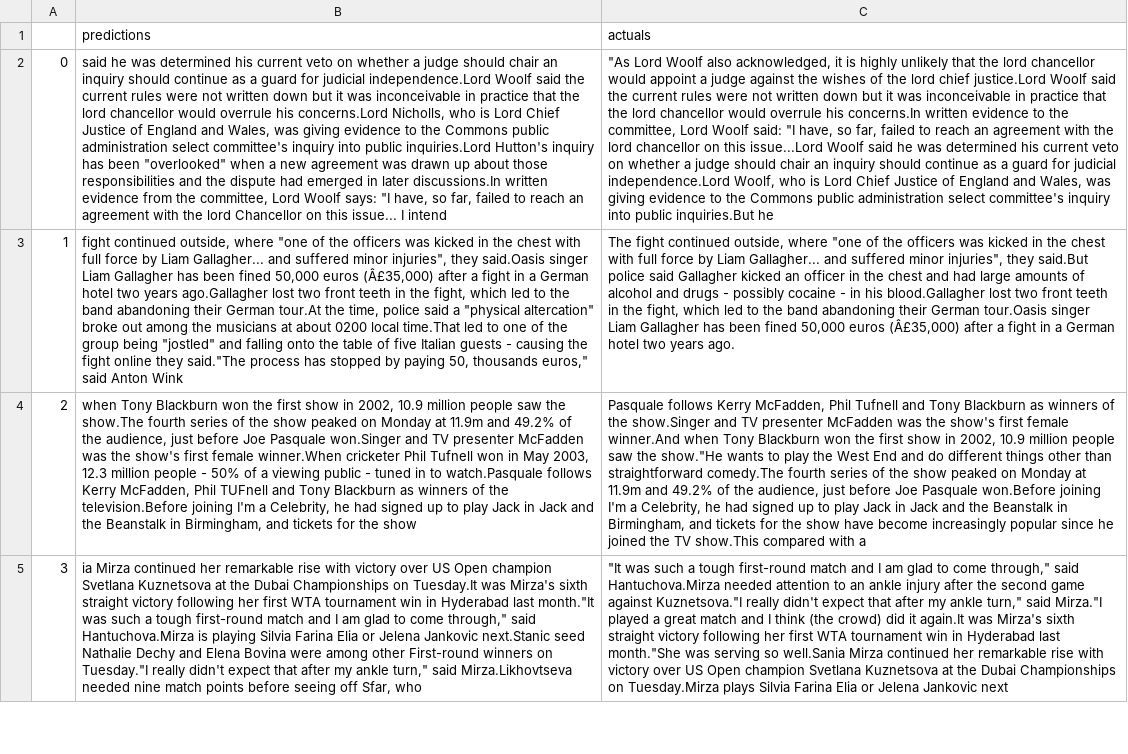
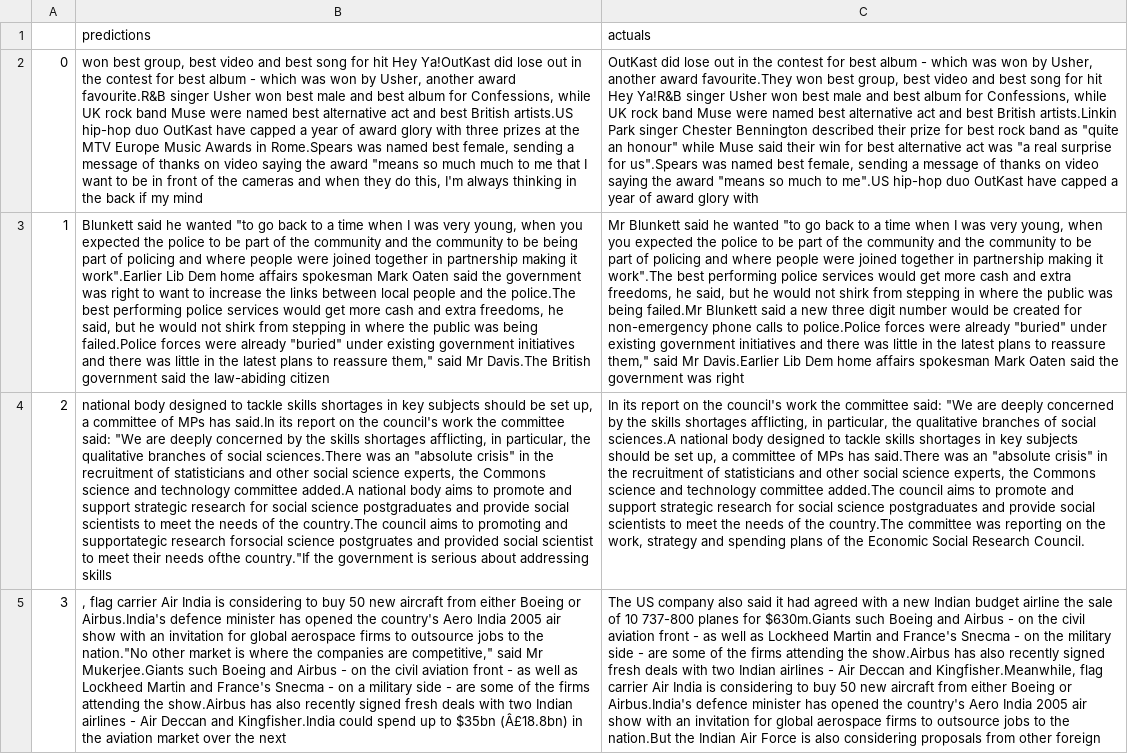
Before and after one commit to shivamgutgutia/NewsSummariser, a CSV file: results.csv, drawn as a sheet; only a part is shown; the diff covers the shown part only; the diff names each change by its address in the sheet, - before the commit and + after, or states it on an @@ line.

```diff
--- a/results.csv
+++ b/results.csv
-B2 (predictions): said he was determined his current veto on whether a judge should chair an inquiry should continue as a guard for judicial independence.Lord Woolf said the current rules were not written down but it was inconceivable in practice that the lord chancellor would overrule his concerns.Lord Nicholls, who is Lord Chief Justice of England and Wales, was giving evidence to the Commons public administration select committee's inquiry into public inquiries.Lord Hutton's inquiry has been "overlooked" when a new agreement was drawn up about those responsibilities and the dispute had emerged in later discussions.In written evidence from the committee, Lord Woolf says: "I have, so far, failed to reach an agreement with the lord Chancellor on this issue... I intend
+B2 (predictions): won best group, best video and best song for hit Hey Ya!OutKast did lose out in the contest for best album - which was won by Usher, another award favourite.R&B singer Usher won best male and best album for Confessions, while UK rock band Muse were named best alternative act and best British artists.US hip-hop duo OutKast have capped a year of award glory with three prizes at the MTV Europe Music Awards in Rome.Spears was named best female, sending a message of thanks on video saying the award "means so much much to me that I want to be in front of the cameras and when they do this, I'm always thinking in the back if my mind
-C2 (actuals): "As Lord Woolf also acknowledged, it is highly unlikely that the lord chancellor would appoint a judge against the wishes of the lord chief justice.Lord Woolf said the current rules were not written down but it was inconceivable in practice that the lord chancellor would overrule his concerns.In written evidence to the committee, Lord Woolf said: "I have, so far, failed to reach an agreement with the lord chancellor on this issue...Lord Woolf said he was determined his current veto on whether a judge should chair an inquiry should continue as a guard for judicial independence.Lord Woolf, who is Lord Chief Justice of England and Wales, was giving evidence to the Commons public administration select committee's inquiry into public inquiries.But he
+C2 (actuals): OutKast did lose out in the contest for best album - which was won by Usher, another award favourite.They won best group, best video and best song for hit Hey Ya!R&B singer Usher won best male and best album for Confessions, while UK rock band Muse were named best alternative act and best British artists.Linkin Park singer Chester Bennington described their prize for best rock band as "quite an honour" while Muse said their win for best alternative act was "a real surprise for us".Spears was named best female, sending a message of thanks on video saying the award "means so much to me".US hip-hop duo OutKast have capped a year of award glory with
-B3 (predictions): fight continued outside, where "one of the officers was kicked in the chest with full force by Liam Gallagher... and suffered minor injuries", they said.Oasis singer Liam Gallagher has been fined 50,000 euros (Â£35,000) after a fight in a German hotel two years ago.Gallagher lost two front teeth in the fight, which led to the band abandoning their German tour.At the time, police said a "physical altercation" broke out among the musicians at about 0200 local time.That led to one of the group being "jostled" and falling onto the table of five Italian guests - causing the fight online they said."The process has stopped by paying 50, thousands euros," said Anton Wink
+B3 (predictions): Blunkett said he wanted "to go back to a time when I was very young, when you expected the police to be part of the community and the community to be being part of policing and where people were joined together in partnership making it work".Earlier Lib Dem home affairs spokesman Mark Oaten said the government was right to want to increase the links between local people and the police.The best performing police services would get more cash and extra freedoms, he said, but he would not shirk from stepping in where the public was being failed.Police forces were already "buried" under existing government initiatives and there was little in the latest plans to reassure them," said Mr Davis.The British government said the law-abiding citizen
-C3 (actuals): The fight continued outside, where "one of the officers was kicked in the chest with full force by Liam Gallagher... and suffered minor injuries", they said.But police said Gallagher kicked an officer in the chest and had large amounts of alcohol and drugs - possibly cocaine - in his blood.Gallagher lost two front teeth in the fight, which led to the band abandoning their German tour.Oasis singer Liam Gallagher has been fined 50,000 euros (Â£35,000) after a fight in a German hotel two years ago.
+C3 (actuals): Mr Blunkett said he wanted "to go back to a time when I was very young, when you expected the police to be part of the community and the community to be part of policing and where people were joined together in partnership making it work".The best performing police services would get more cash and extra freedoms, he said, but he would not shirk from stepping in where the public was being failed.Mr Blunkett said a new three digit number would be created for non-emergency phone calls to police.Police forces were already "buried" under existing government initiatives and there was little in the latest plans to reassure them," said Mr Davis.Earlier Lib Dem home affairs spokesman Mark Oaten said the government was right
-B4 (predictions): when Tony Blackburn won the first show in 2002, 10.9 million people saw the show.The fourth series of the show peaked on Monday at 11.9m and 49.2% of the audience, just before Joe Pasquale won.Singer and TV presenter McFadden was the show's first female winner.When cricketer Phil Tufnell won in May 2003, 12.3 million people - 50% of a viewing public - tuned in to watch.Pasquale follows Kerry McFadden, Phil TUFnell and Tony Blackburn as winners of the television.Before joining I'm a Celebrity, he had signed up to play Jack in Jack and the Beanstalk in Birmingham, and tickets for the show
+B4 (predictions): national body designed to tackle skills shortages in key subjects should be set up, a committee of MPs has said.In its report on the council's work the committee said: "We are deeply concerned by the skills shortages afflicting, in particular, the qualitative branches of social sciences.There was an "absolute crisis" in the recruitment of statisticians and other social science experts, the Commons science and technology committee added.A national body aims to promote and support strategic research for social science postgraduates and provide social scientists to meet the needs of the country.The council aims to promoting and supportategic research forsocial science postgruates and provided social scientist to meet their needs ofthe country."If the government is serious about addressing skills
-C4 (actuals): Pasquale follows Kerry McFadden, Phil Tufnell and Tony Blackburn as winners of the show.Singer and TV presenter McFadden was the show's first female winner.And when Tony Blackburn won the first show in 2002, 10.9 million people saw the show."He wants to play the West End and do different things other than straightforward comedy.The fourth series of the show peaked on Monday at 11.9m and 49.2% of the audience, just before Joe Pasquale won.Before joining I'm a Celebrity, he had signed up to play Jack in Jack and the Beanstalk in Birmingham, and tickets for the show have become increasingly popular since he joined the TV show.This compared with a
+C4 (actuals): In its report on the council's work the committee said: "We are deeply concerned by the skills shortages afflicting, in particular, the qualitative branches of social sciences.A national body designed to tackle skills shortages in key subjects should be set up, a committee of MPs has said.There was an "absolute crisis" in the recruitment of statisticians and other social science experts, the Commons science and technology committee added.The council aims to promote and support strategic research for social science postgraduates and provide social scientists to meet the needs of the country.The committee was reporting on the work, strategy and spending plans of the Economic Social Research Council.
-B5 (predictions): ia Mirza continued her remarkable rise with victory over US Open champion Svetlana Kuznetsova at the Dubai Championships on Tuesday.It was Mirza's sixth straight victory following her first WTA tournament win in Hyderabad last month."It was such a tough first-round match and I am glad to come through," said Hantuchova.Mirza is playing Silvia Farina Elia or Jelena Jankovic next.Stanic seed Nathalie Dechy and Elena Bovina were among other First-round winners on Tuesday."I really didn't expect that after my ankle turn," said Mirza.Likhovtseva needed nine match points before seeing off Sfar, who
+B5 (predictions): , flag carrier Air India is considering to buy 50 new aircraft from either Boeing or Airbus.India's defence minister has opened the country's Aero India 2005 air show with an invitation for global aerospace firms to outsource jobs to the nation."No other market is where the companies are competitive," said Mr Mukerjee.Giants such Boeing and Airbus - on the civil aviation front - as well as Lockheed Martin and France's Snecma - on a military side - are some of the firms attending the show.Airbus has also recently signed fresh deals with two Indian airlines - Air Deccan and Kingfisher.India could spend up to $35bn (Â£18.8bn) in the aviation market over the next
-C5 (actuals): "It was such a tough first-round match and I am glad to come through," said Hantuchova.Mirza needed attention to an ankle injury after the second game against Kuznetsova."I really didn't expect that after my ankle turn," said Mirza."I played a great match and I think (the crowd) did it again.It was Mirza's sixth straight victory following her first WTA tournament win in Hyderabad last month."She was serving so well.Sania Mirza continued her remarkable rise with victory over US Open champion Svetlana Kuznetsova at the Dubai Championships on Tuesday.Mirza plays Silvia Farina Elia or Jelena Jankovic next
+C5 (actuals): The US company also said it had agreed with a new Indian budget airline the sale of 10 737-800 planes for $630m.Giants such Boeing and Airbus - on the civil aviation front - as well as Lockheed Martin and France's Snecma - on the military side - are some of the firms attending the show.Airbus has also recently signed fresh deals with two Indian airlines - Air Deccan and Kingfisher.Meanwhile, flag carrier Air India is considering to buy 50 new aircraft from either Boeing or Airbus.India's defence minister has opened the country's Aero India 2005 air show with an invitation for global aerospace firms to outsource jobs to the nation.But the Indian Air Force is also considering proposals from other foreign
```
Also changed, not shown: 100 edited cells elsewhere in this file, 6 other files.
